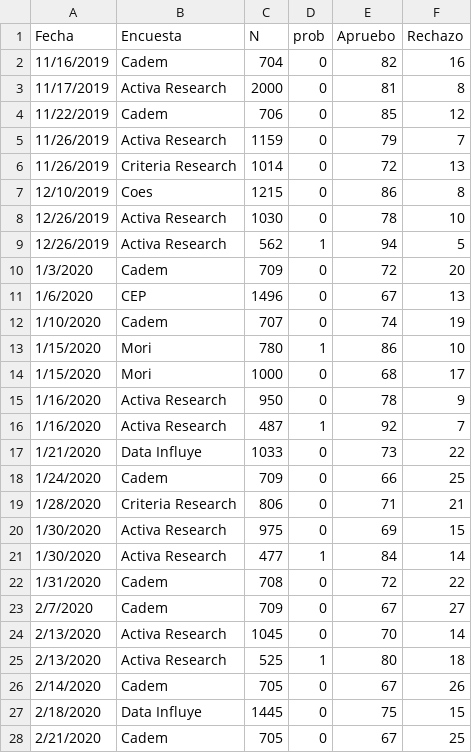
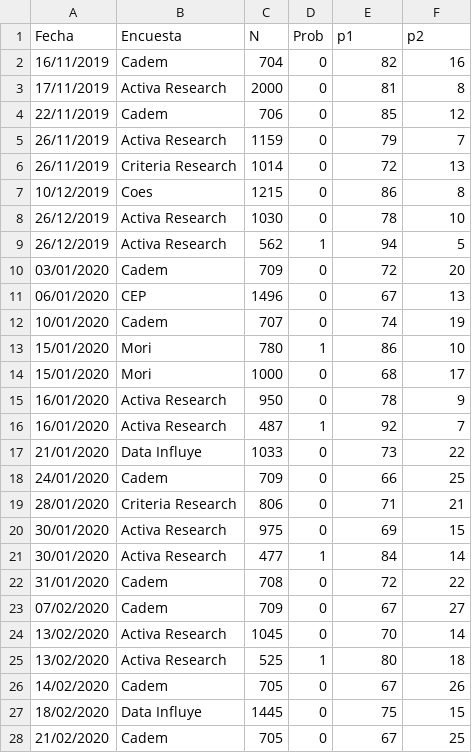
Before and after one commit to tresquintos/tresquintos.github.io, a CSV file: files/polls/CHL_2020-1.csv, drawn as a sheet; only a part is shown; the diff covers the shown part only.

```diff
--- a/files/polls/CHL_2020-1.csv
+++ b/files/polls/CHL_2020-1.csv
@@ -1,28 +1,28 @@
-Fecha,Encuesta,N,prob,Apruebo,Rechazo
-11/16/2019,Cadem,704,0,82,16
-11/17/2019,Activa Research,2000,0,81,8
-11/22/2019,Cadem,706,0,85,12
-11/26/2019,Activa Research,1159,0,79,7
-11/26/2019,Criteria Research,1014,0,72,13
-12/10/2019,Coes,1215,0,86,8
-12/26/2019,Activa Research,1030,0,78,10
-12/26/2019,Activa Research,562,1,94,5
-1/3/2020,Cadem,709,0,72,20
-1/6/2020,CEP,1496,0,67,13
-1/10/2020,Cadem,707,0,74,19
-1/15/2020,Mori,780,1,86,10
-1/15/2020,Mori,1000,0,68,17
-1/16/2020,Activa Research,950,0,78,9
-1/16/2020,Activa Research,487,1,92,7
-1/21/2020,Data Influye,1033,0,73,22
-1/24/2020,Cadem,709,0,66,25
-1/28/2020,Criteria Research,806,0,71,21
-1/30/2020,Activa Research,975,0,69,15
-1/30/2020,Activa Research,477,1,84,14
-1/31/2020,Cadem,708,0,72,22
-2/7/2020,Cadem,709,0,67,27
-2/13/2020,Activa Research,1045,0,70,14
-2/13/2020,Activa Research,525,1,80,18
-2/14/2020,Cadem,705,0,67,26
-2/18/2020,Data Influye,1445,0,75,15
-2/21/2020,Cadem,705,0,67,25
+Fecha,Encuesta,N,Prob,p1,p2
+16/11/2019,Cadem,704,0,82,16
+17/11/2019,Activa Research,2000,0,81,8
+22/11/2019,Cadem,706,0,85,12
+26/11/2019,Activa Research,1159,0,79,7
+26/11/2019,Criteria Research,1014,0,72,13
+10/12/2019,Coes,1215,0,86,8
+26/12/2019,Activa Research,1030,0,78,10
+26/12/2019,Activa Research,562,1,94,5
+03/01/2020,Cadem,709,0,72,20
+06/01/2020,CEP,1496,0,67,13
+10/01/2020,Cadem,707,0,74,19
+15/01/2020,Mori,780,1,86,10
+15/01/2020,Mori,1000,0,68,17
+16/01/2020,Activa Research,950,0,78,9
+16/01/2020,Activa Research,487,1,92,7
+21/01/2020,Data Influye,1033,0,73,22
+24/01/2020,Cadem,709,0,66,25
+28/01/2020,Criteria Research,806,0,71,21
+30/01/2020,Activa Research,975,0,69,15
+30/01/2020,Activa Research,477,1,84,14
+31/01/2020,Cadem,708,0,72,22
+07/02/2020,Cadem,709,0,67,27
+13/02/2020,Activa Research,1045,0,70,14
+13/02/2020,Activa Research,525,1,80,18
+14/02/2020,Cadem,705,0,67,26
+18/02/2020,Data Influye,1445,0,75,15
+21/02/2020,Cadem,705,0,67,25
```
Also changed, not shown: 38 edited cells elsewhere in this file, files/polls/CHL_2020-2.csv, files/polls/CHL_2020-3.csv, 7 other files.
